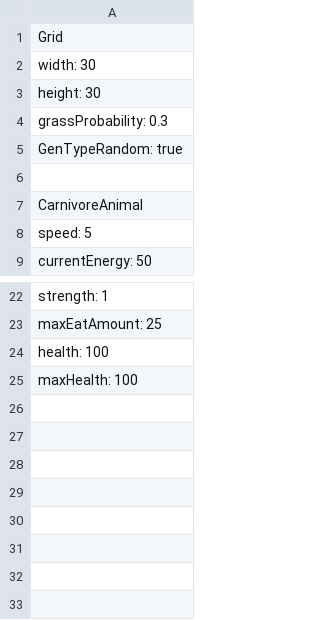
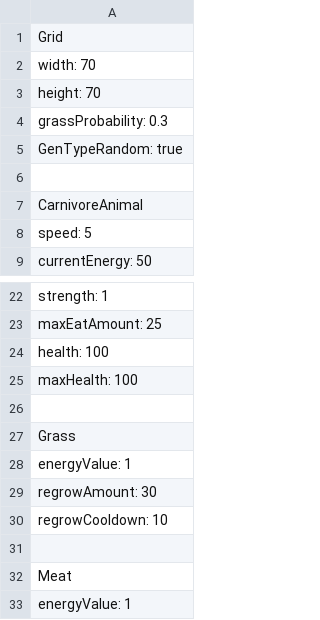
Before and after one commit to ddf172/Ecosystem-Simulation, a CSV file: Files/settings.csv, drawn as a sheet; only a part is shown, gaps mark what is left out.

```diff
--- a/Files/settings.csv
+++ b/Files/settings.csv
@@ -1,4 +1,4 @@
 Grid
-width: 30
-height: 30
+width: 70
+height: 70
 grassProbability: 0.3
@@ -25 +25,9 @@ health: 100
 maxHealth: 100
+
+Grass
+energyValue: 1
+regrowAmount: 30
+regrowCooldown: 10
+
+Meat
+energyValue: 1
```
Also changed, not shown: GTests/TestSettings/GridTests.csv, GTests/TestSettings/SettingsTest.csv, 12 other files.
